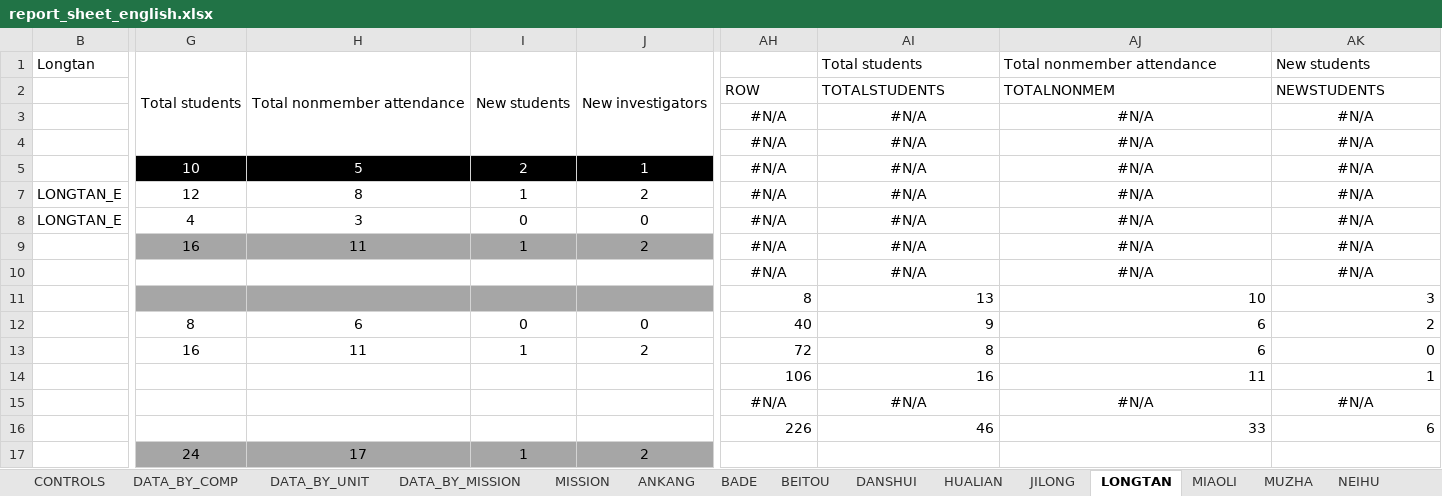
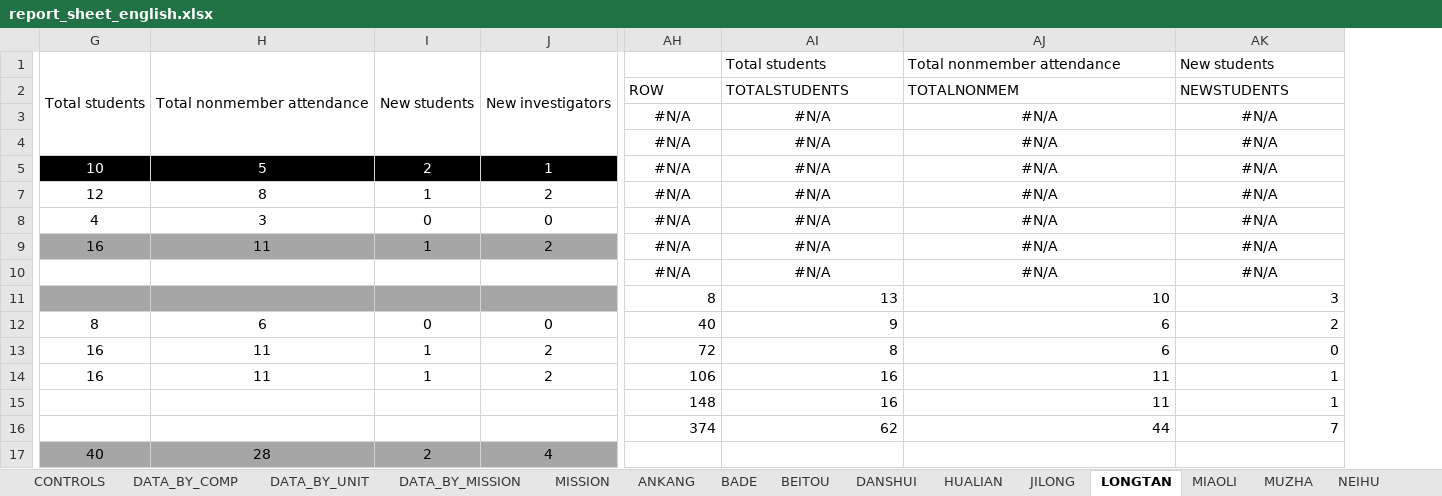
Before and after one commit to taiwantaipeimission/ARPS, an Excel workbook: report_sheet_english.xlsx, sheet LONGTAN, drawn as a sheet; only a part is shown, gaps mark what is left out; values as stored, in another font and other column widths than the file's, no borders; charts and pictures and conditional formats not drawn; removed rows and columns are numbered as before the commit, all else as after; rows hold the shown columns only; the diff covers the shown part only; the diff names each change by its address in the sheet, - before the commit and + after, or states it on an @@ line.

```diff
--- a/report_sheet_english.xlsx (sheet LONGTAN)
+++ b/report_sheet_english.xlsx (sheet LONGTAN)
@@ column B hidden, rows 1-8: Longtan |  |  |  |  | LONGTAN_E | LONGTAN_E @@
-G14: (empty)
+G14: 16
-H14: (empty)
+H14: 11
-I14: (empty)
+I14: 1
-J14: (empty)
+J14: 2
-AH15: #N/A
+AH15: 148
-AH15:AK15 alignment: center
+AH15:AK15 alignment: right
-AI15: #N/A
+AI15: 16
-AJ15: #N/A
+AJ15: 11
-AK15: #N/A
+AK15: 1
-row 16:  |  |  |  |  | 226 | 46 | 33 | 6
+row 16:  |  |  |  | 374 | 62 | 44 | 7
-G17: 24
+G17: 40
-H17: 17
+H17: 28
-I17: 1
+I17: 2
-J17: 2
+J17: 4
```
Also changed, not shown: 1 edited cell and cell formats elsewhere in this sheet, sheet DATA_BY_COMP, sheet DATA_BY_UNIT, sheet XINDIAN, sheet XINZHUANG, sheet TAOYUAN_3, sheet SANCHONG, 29 more sheets, formulas that keep their value, hidden cells, charts or pictures, 11 other files.
